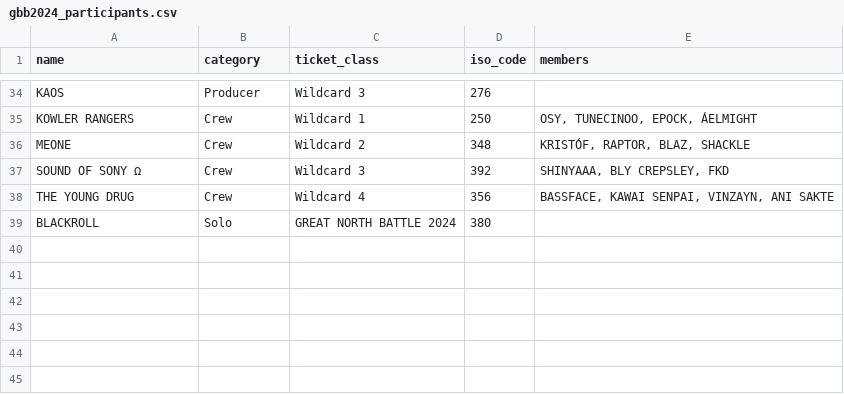
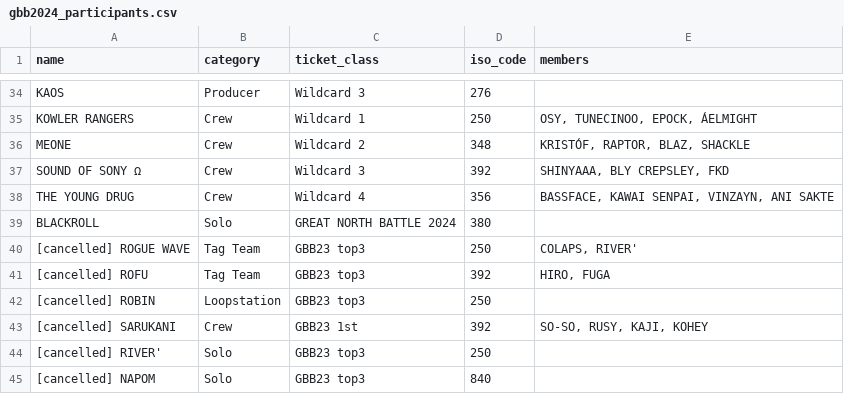
Before and after one commit to shumizu418128/gbb-streamlit, a CSV file: gbb2024_participants.csv, drawn as a sheet; only a part is shown, gaps mark what is left out; the diff names each change by its address in the sheet, - before the commit and + after, or states it on an @@ line.

```diff
--- a/gbb2024_participants.csv
+++ b/gbb2024_participants.csv
+row 40: [cancelled] ROGUE WAVE | Tag Team | GBB23 top3 | 250 | COLAPS, RIVER'
+row 41: [cancelled] ROFU | Tag Team | GBB23 top3 | 392 | HIRO, FUGA
+row 42: [cancelled] ROBIN | Loopstation | GBB23 top3 | 250
+row 43: [cancelled] SARUKANI | Crew | GBB23 1st | 392 | SO-SO, RUSY, KAJI, KOHEY
+row 44: [cancelled] RIVER' | Solo | GBB23 top3 | 250
+row 45: [cancelled] NAPOM | Solo | GBB23 top3 | 840
```
Also changed, not shown: gbb2023_participants.csv.
